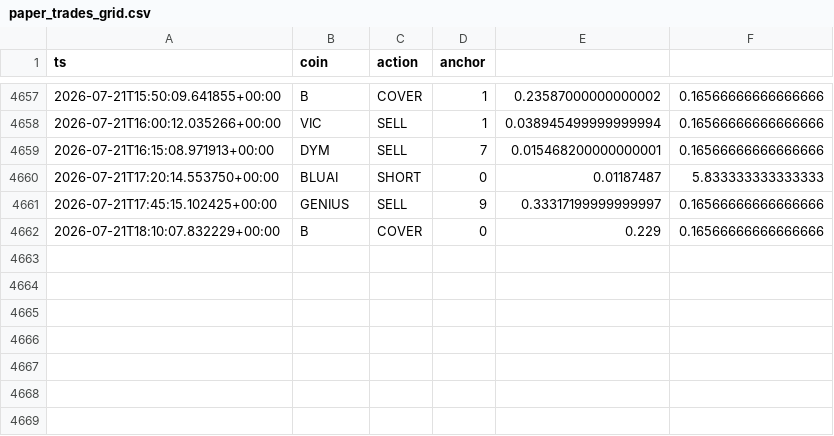
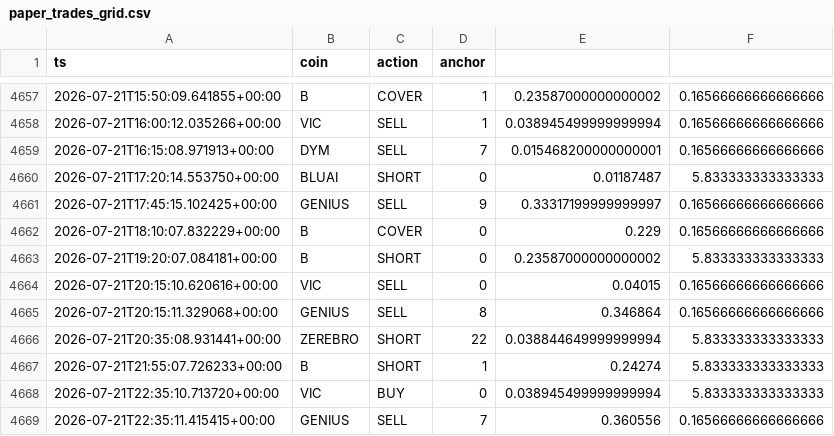
Before and after one commit to AlexeyKharin06/bots-cluster-, a CSV file: memory/trade/paper_v1/paper_trades_grid.csv, drawn as a sheet; only a part is shown, gaps mark what is left out; the diff names each change by its address in the sheet, - before the commit and + after, or states it on an @@ line.

Commit message:
trade paper_v1 auto 2026-07-22_00:17

```diff
--- a/memory/trade/paper_v1/paper_trades_grid.csv
+++ b/memory/trade/paper_v1/paper_trades_grid.csv
+row 4663: 2026-07-21T19:20:07.084181+00:00 | B | SHORT | 0 | 0.23587000000000002 | 5.833333333333333
+row 4664: 2026-07-21T20:15:10.620616+00:00 | VIC | SELL | 0 | 0.04015 | 0.16566666666666666
+row 4665: 2026-07-21T20:15:11.329068+00:00 | GENIUS | SELL | 8 | 0.346864 | 0.16566666666666666
+row 4666: 2026-07-21T20:35:08.931441+00:00 | ZEREBRO | SHORT | 22 | 0.038844649999999994 | 5.833333333333333
+row 4667: 2026-07-21T21:55:07.726233+00:00 | B | SHORT | 1 | 0.24274 | 5.833333333333333
+row 4668: 2026-07-21T22:35:10.713720+00:00 | VIC | BUY | 0 | 0.038945499999999994 | 5.833333333333333
+row 4669: 2026-07-21T22:35:11.415415+00:00 | GENIUS | SELL | 7 | 0.360556 | 0.16566666666666666
```
Also changed, not shown: 12 other files.
